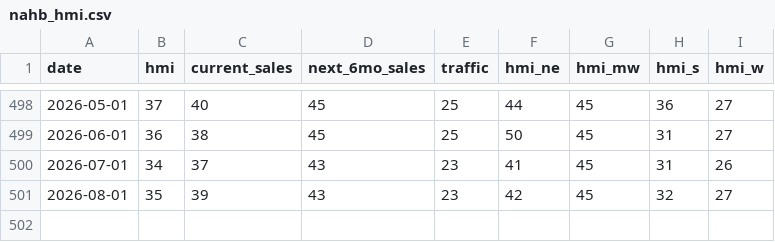
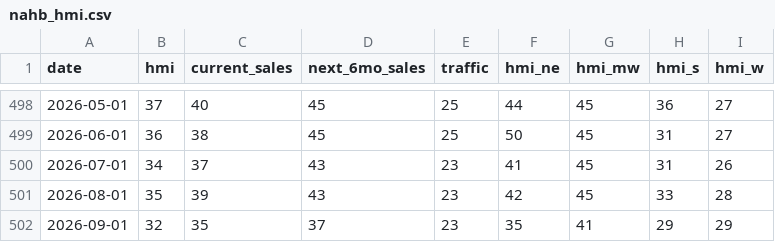
Before and after one commit to gteconomist/economicsguru, a CSV file: data/historical/nahb_hmi.csv, drawn as a sheet; only a part is shown, gaps mark what is left out.

```diff
--- a/data/historical/nahb_hmi.csv
+++ b/data/historical/nahb_hmi.csv
@@ -500,2 +500,3 @@ date,hmi,current_sales,next_6mo_sales,traffic,hmi_ne,hmi_mw,hmi_s,hmi_w
 2026-07-01,34,37,43,23,41,45,31,26
-2026-08-01,35,39,43,23,42,45,32,27
+2026-08-01,35,39,43,23,42,45,33,28
+2026-09-01,32,35,37,23,35,41,29,29
```
Also changed, not shown: 7 other files.
